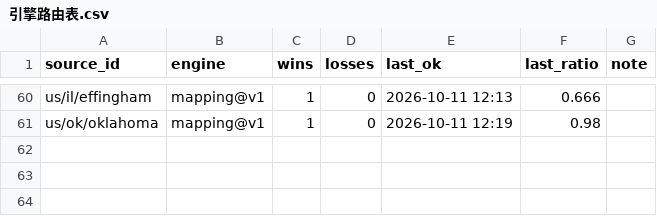
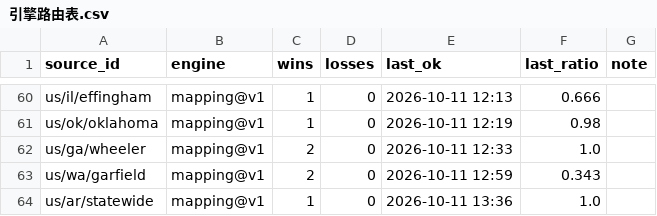
Before and after one commit to ip9988001/World-Map-Data, a CSV file: data/引擎路由表.csv, drawn as a sheet; only a part is shown, gaps mark what is left out.

```diff
--- a/data/引擎路由表.csv
+++ b/data/引擎路由表.csv
@@ -61 +61,4 @@ us/il/effingham,mapping@v1,1,0,2026-10-11 12:13,0.666,
 us/ok/oklahoma,mapping@v1,1,0,2026-10-11 12:19,0.98,
+us/ga/wheeler,mapping@v1,2,0,2026-10-11 12:33,1.0,
+us/wa/garfield,mapping@v1,2,0,2026-10-11 12:59,0.343,
+us/ar/statewide,mapping@v1,1,0,2026-10-11 13:36,1.0,
```
Also changed, not shown: data/源黑名单.csv, 2 other files.
